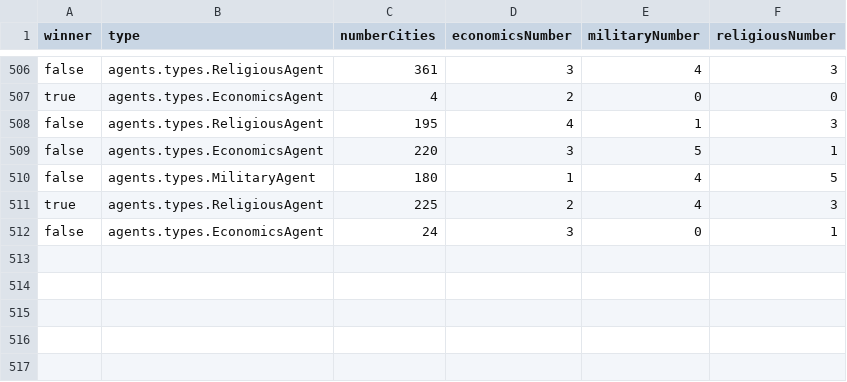
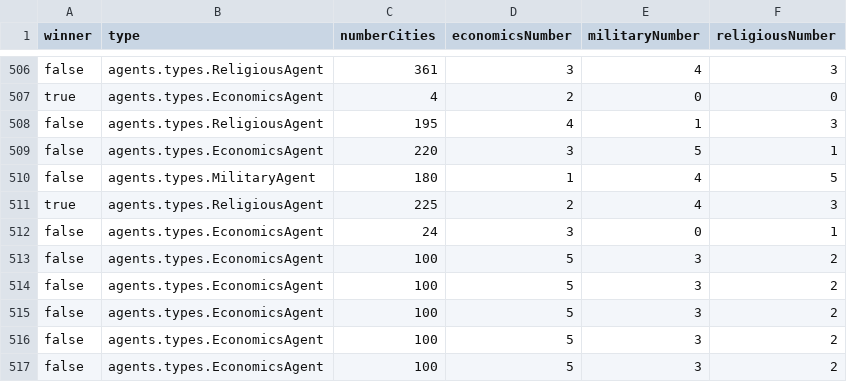
Before and after one commit to diogoyaguas/FEUP-AIAD, a CSV file: classification.csv, drawn as a sheet; only a part is shown, gaps mark what is left out; the diff names each change by its address in the sheet, - before the commit and + after, or states it on an @@ line.

```diff
--- a/classification.csv
+++ b/classification.csv
+row 513: false | agents.types.EconomicsAgent | 100 | 5 | 3 | 2
+row 514: false | agents.types.EconomicsAgent | 100 | 5 | 3 | 2
+row 515: false | agents.types.EconomicsAgent | 100 | 5 | 3 | 2
+row 516: false | agents.types.EconomicsAgent | 100 | 5 | 3 | 2
+row 517: false | agents.types.EconomicsAgent | 100 | 5 | 3 | 2
```
Also changed, not shown: regression.csv, 1 other file.
